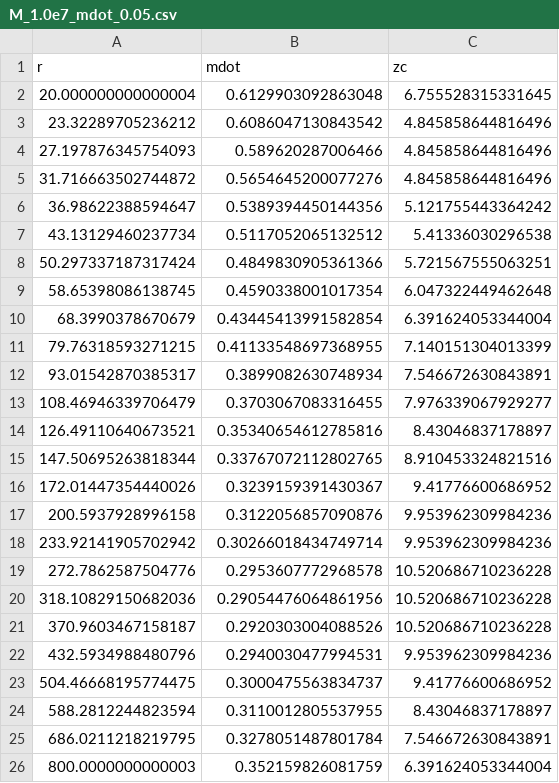
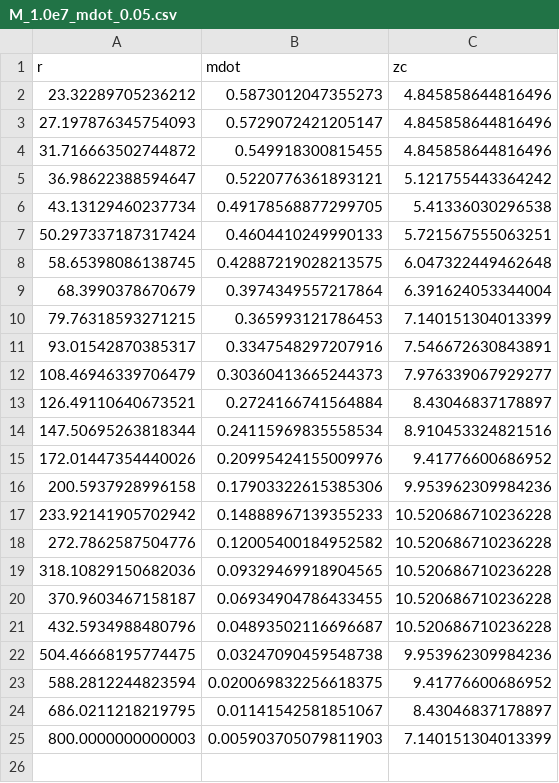
Before and after one commit to arnauqb/Qwind.jl, a CSV file: src/initial_conditions/critical_points_data/M_1.0e7_mdot_0.05.csv, drawn as a sheet.

```diff
--- a/src/initial_conditions/critical_points_data/M_1.0e7_mdot_0.05.csv
+++ b/src/initial_conditions/critical_points_data/M_1.0e7_mdot_0.05.csv
@@ -1,26 +1,25 @@
 r,mdot,zc
-20.000000000000004,0.6129903092863048,6.755528315331645
-23.32289705236212,0.6086047130843542,4.845858644816496
-27.197876345754093,0.589620287006466,4.845858644816496
-31.716663502744872,0.5654645200077276,4.845858644816496
-36.98622388594647,0.5389394450144356,5.121755443364242
-43.13129460237734,0.5117052065132512,5.41336030296538
-50.297337187317424,0.4849830905361366,5.721567555063251
-58.65398086138745,0.4590338001017354,6.047322449462648
-68.3990378670679,0.43445413991582854,6.391624053344004
-79.76318593271215,0.41133548697368955,7.140151304013399
-93.01542870385317,0.3899082630748934,7.546672630843891
-108.46946339706479,0.3703067083316455,7.976339067929277
-126.49110640673521,0.35340654612785816,8.43046837178897
-147.50695263818344,0.33767072112802765,8.910453324821516
-172.01447354440026,0.3239159391430367,9.41776600686952
-200.5937928996158,0.3122056857090876,9.953962309984236
-233.92141905702942,0.30266018434749714,9.953962309984236
-272.7862587504776,0.2953607772968578,10.520686710236228
-318.10829150682036,0.29054476064861956,10.520686710236228
-370.9603467158187,0.2920303004088526,10.520686710236228
-432.5934988480796,0.2940030477994531,9.953962309984236
-504.46668195774475,0.3000475563834737,9.41776600686952
-588.2812244823594,0.3110012805537955,8.43046837178897
-686.0211218219795,0.3278051487801784,7.546672630843891
-800.0000000000003,0.352159826081759,6.391624053344004
+23.32289705236212,0.5873012047355273,4.845858644816496
+27.197876345754093,0.5729072421205147,4.845858644816496
+31.716663502744872,0.549918300815455,4.845858644816496
+36.98622388594647,0.5220776361893121,5.121755443364242
+43.13129460237734,0.49178568877299705,5.41336030296538
+50.297337187317424,0.4604410249990133,5.721567555063251
+58.65398086138745,0.42887219028213575,6.047322449462648
+68.3990378670679,0.3974349557217864,6.391624053344004
+79.76318593271215,0.365993121786453,7.140151304013399
+93.01542870385317,0.3347548297207916,7.546672630843891
+108.46946339706479,0.30360413665244373,7.976339067929277
+126.49110640673521,0.2724166741564884,8.43046837178897
+147.50695263818344,0.24115969835558534,8.910453324821516
+172.01447354440026,0.20995424155009976,9.41776600686952
+200.5937928996158,0.17903322615385306,9.953962309984236
+233.92141905702942,0.14888967139355233,10.520686710236228
+272.7862587504776,0.12005400184952582,10.520686710236228
+318.10829150682036,0.09329469918904565,10.520686710236228
+370.9603467158187,0.06934904786433455,10.520686710236228
+432.5934988480796,0.04893502116696687,10.520686710236228
+504.46668195774475,0.03247090459548738,9.953962309984236
+588.2812244823594,0.020069832256618375,9.41776600686952
+686.0211218219795,0.01141542581851067,8.43046837178897
+800.0000000000003,0.005903705079811903,7.140151304013399
```
Also changed, not shown: src/initial_conditions/critical_points_data/M_1.0e7_mdot_0.01.csv, src/initial_conditions/critical_points_data/M_1.0e8_mdot_0.01.csv, 15 other files.
